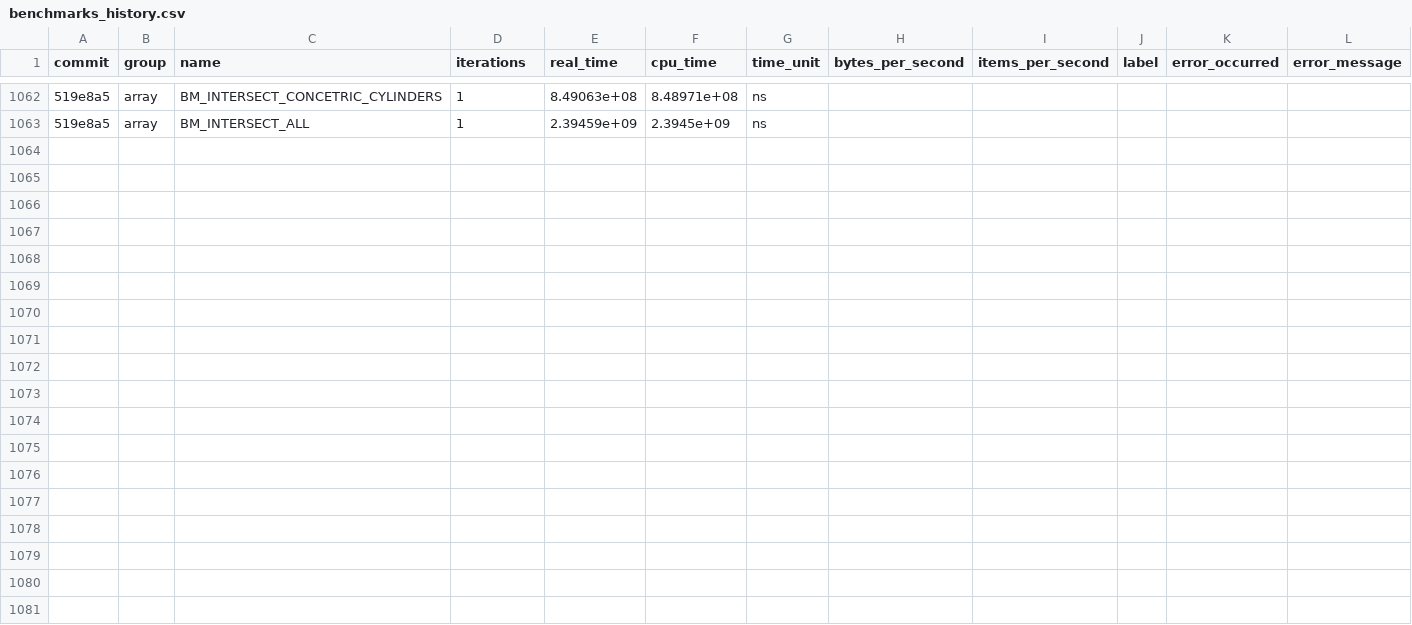
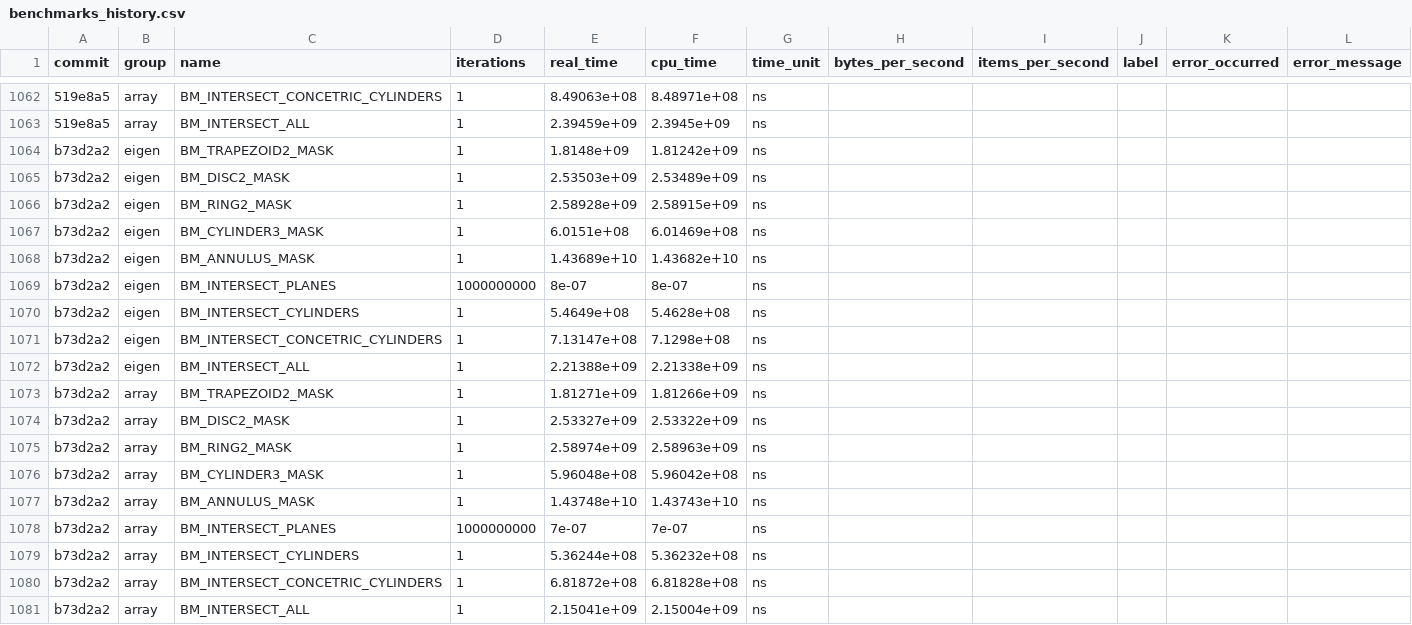
Before and after one commit to acts-project/detray, a CSV file: archive/benchmarks/benchmarks_history.csv, drawn as a sheet; only a part is shown, gaps mark what is left out; the diff names each change by its address in the sheet, - before the commit and + after, or states it on an @@ line.

```diff
--- a/archive/benchmarks/benchmarks_history.csv
+++ b/archive/benchmarks/benchmarks_history.csv
+row 1064: b73d2a2 | eigen | BM_TRAPEZOID2_MASK | 1 | 1.8148e+09 | 1.81242e+09 | ns
+row 1065: b73d2a2 | eigen | BM_DISC2_MASK | 1 | 2.53503e+09 | 2.53489e+09 | ns
+row 1066: b73d2a2 | eigen | BM_RING2_MASK | 1 | 2.58928e+09 | 2.58915e+09 | ns
+row 1067: b73d2a2 | eigen | BM_CYLINDER3_MASK | 1 | 6.0151e+08 | 6.01469e+08 | ns
+row 1068: b73d2a2 | eigen | BM_ANNULUS_MASK | 1 | 1.43689e+10 | 1.43682e+10 | ns
+row 1069: b73d2a2 | eigen | BM_INTERSECT_PLANES | 1000000000 | 8e-07 | 8e-07 | ns
+row 1070: b73d2a2 | eigen | BM_INTERSECT_CYLINDERS | 1 | 5.4649e+08 | 5.4628e+08 | ns
+row 1071: b73d2a2 | eigen | BM_INTERSECT_CONCETRIC_CYLINDERS | 1 | 7.13147e+08 | 7.1298e+08 | ns
+row 1072: b73d2a2 | eigen | BM_INTERSECT_ALL | 1 | 2.21388e+09 | 2.21338e+09 | ns
+row 1073: b73d2a2 | array | BM_TRAPEZOID2_MASK | 1 | 1.81271e+09 | 1.81266e+09 | ns
+row 1074: b73d2a2 | array | BM_DISC2_MASK | 1 | 2.53327e+09 | 2.53322e+09 | ns
+row 1075: b73d2a2 | array | BM_RING2_MASK | 1 | 2.58974e+09 | 2.58963e+09 | ns
+row 1076: b73d2a2 | array | BM_CYLINDER3_MASK | 1 | 5.96048e+08 | 5.96042e+08 | ns
+row 1077: b73d2a2 | array | BM_ANNULUS_MASK | 1 | 1.43748e+10 | 1.43743e+10 | ns
+row 1078: b73d2a2 | array | BM_INTERSECT_PLANES | 1000000000 | 7e-07 | 7e-07 | ns
+row 1079: b73d2a2 | array | BM_INTERSECT_CYLINDERS | 1 | 5.36244e+08 | 5.36232e+08 | ns
+row 1080: b73d2a2 | array | BM_INTERSECT_CONCETRIC_CYLINDERS | 1 | 6.81872e+08 | 6.81828e+08 | ns
+row 1081: b73d2a2 | array | BM_INTERSECT_ALL | 1 | 2.15041e+09 | 2.15004e+09 | ns
```
Also changed, not shown: 9 other files.
